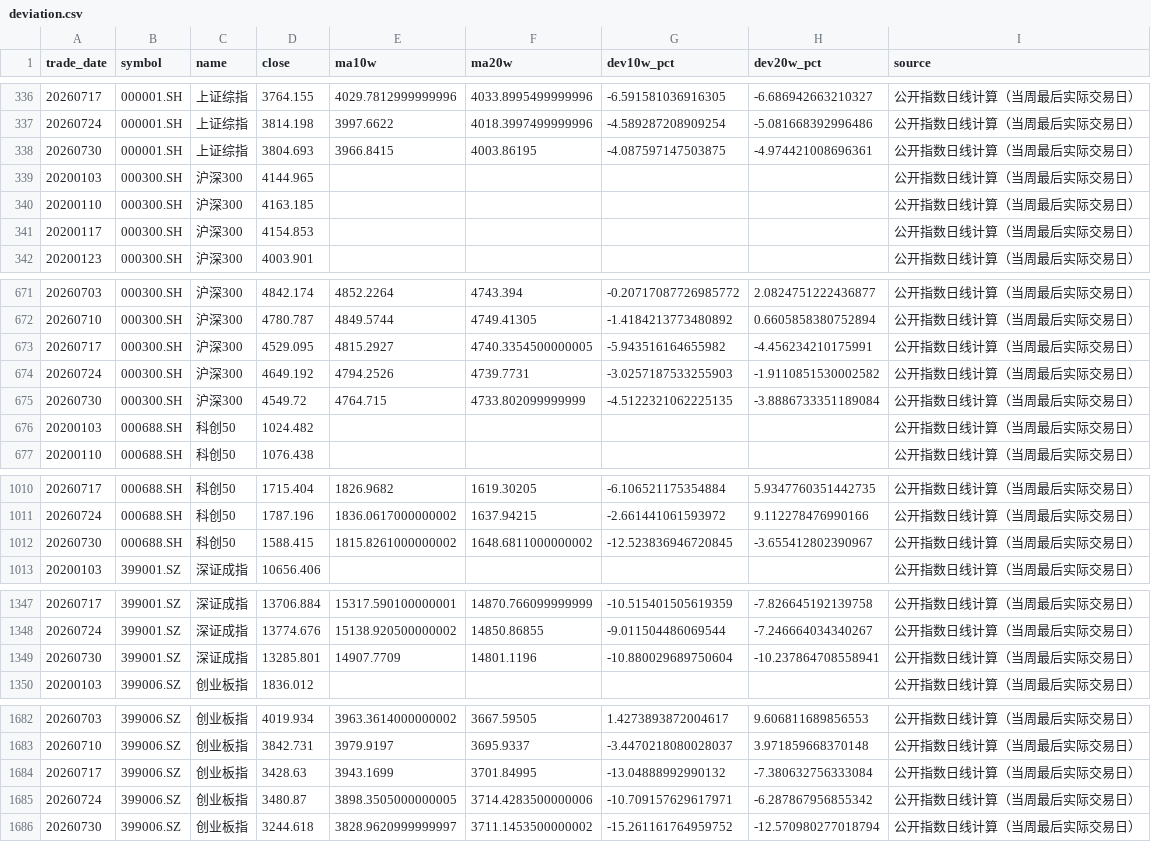
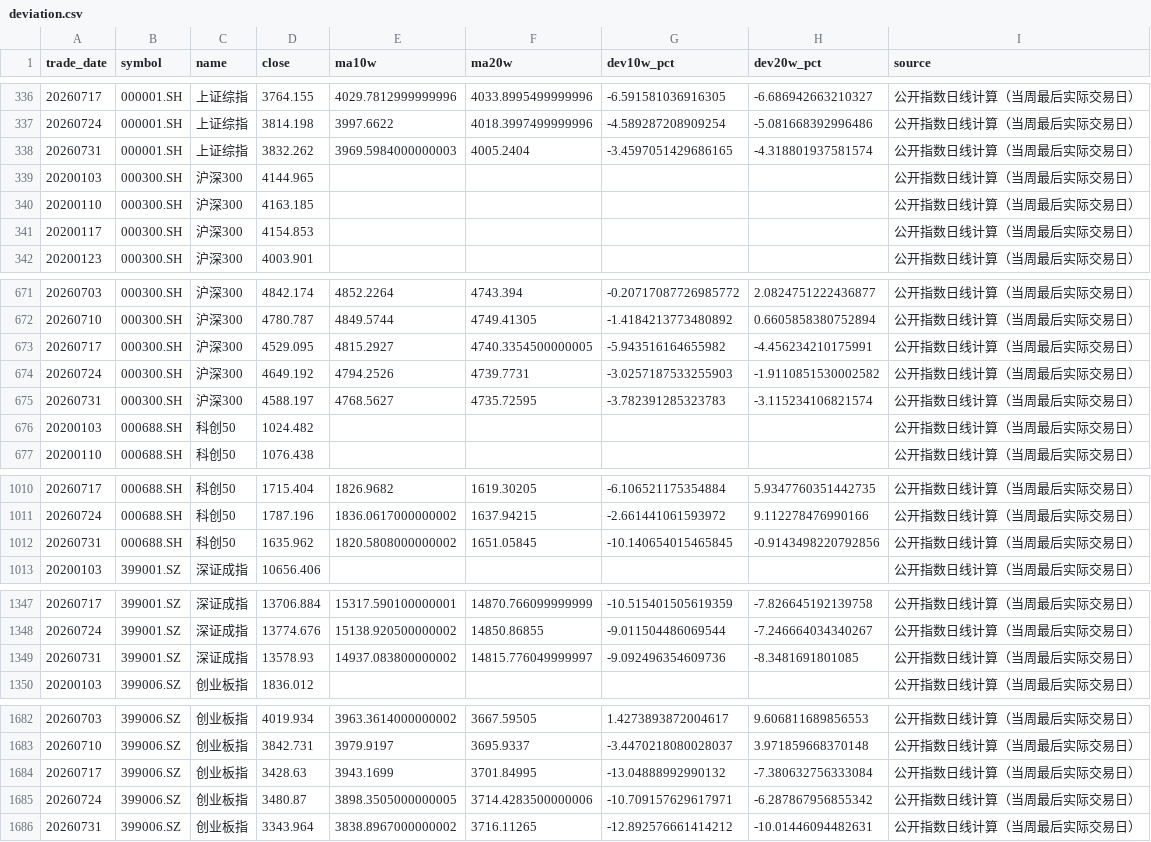
Before and after one commit to littlepeachh/macroscope-dashboard-v52, a CSV file: data/deviation.csv, drawn as a sheet; only a part is shown, gaps mark what is left out; removed rows and columns are numbered as before the commit, all else as after; the diff names each change by its address in the sheet, - before the commit and + after, or states it on an @@ line.

```diff
--- a/data/deviation.csv
+++ b/data/deviation.csv
-row 338: 20260730 | 000001.SH | 上证综指 | 3804.693 | 3966.8415 | 4003.86195 | -4.087597147503875 | -4.974421008696361 | 公开指数日线计算（当周最后实际交易日）
+row 338: 20260731 | 000001.SH | 上证综指 | 3832.262 | 3969.5984000000003 | 4005.2404 | -3.4597051429686165 | -4.318801937581574 | 公开指数日线计算（当周最后实际交易日）
-row 675: 20260730 | 000300.SH | 沪深300 | 4549.72 | 4764.715 | 4733.802099999999 | -4.5122321062225135 | -3.8886733351189084 | 公开指数日线计算（当周最后实际交易日）
+row 675: 20260731 | 000300.SH | 沪深300 | 4588.197 | 4768.5627 | 4735.72595 | -3.782391285323783 | -3.115234106821574 | 公开指数日线计算（当周最后实际交易日）
-row 1012: 20260730 | 000688.SH | 科创50 | 1588.415 | 1815.8261000000002 | 1648.6811000000002 | -12.523836946720845 | -3.655412802390967 | 公开指数日线计算（当周最后实际交易日）
+row 1012: 20260731 | 000688.SH | 科创50 | 1635.962 | 1820.5808000000002 | 1651.05845 | -10.140654015465845 | -0.9143498220792856 | 公开指数日线计算（当周最后实际交易日）
-row 1349: 20260730 | 399001.SZ | 深证成指 | 13285.801 | 14907.7709 | 14801.1196 | -10.880029689750604 | -10.237864708558941 | 公开指数日线计算（当周最后实际交易日）
+row 1349: 20260731 | 399001.SZ | 深证成指 | 13578.93 | 14937.083800000002 | 14815.776049999997 | -9.092496354609736 | -8.3481691801085 | 公开指数日线计算（当周最后实际交易日）
-row 1686: 20260730 | 399006.SZ | 创业板指 | 3244.618 | 3828.9620999999997 | 3711.1453500000002 | -15.261161764959752 | -12.570980277018794 | 公开指数日线计算（当周最后实际交易日）
+row 1686: 20260731 | 399006.SZ | 创业板指 | 3343.964 | 3838.8967000000002 | 3716.11265 | -12.892576661414212 | -10.01446094482631 | 公开指数日线计算（当周最后实际交易日）
```
Also changed, not shown: 4 other files.
